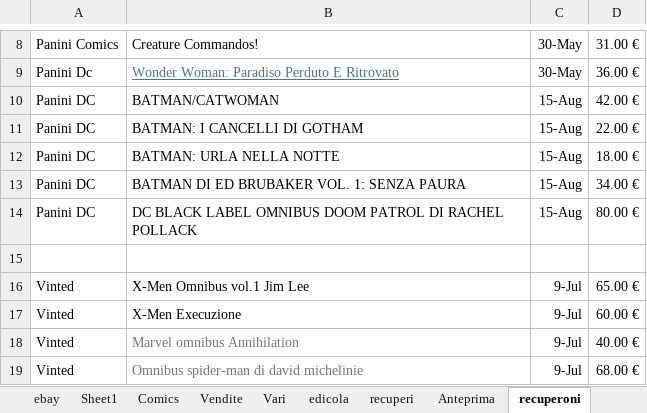
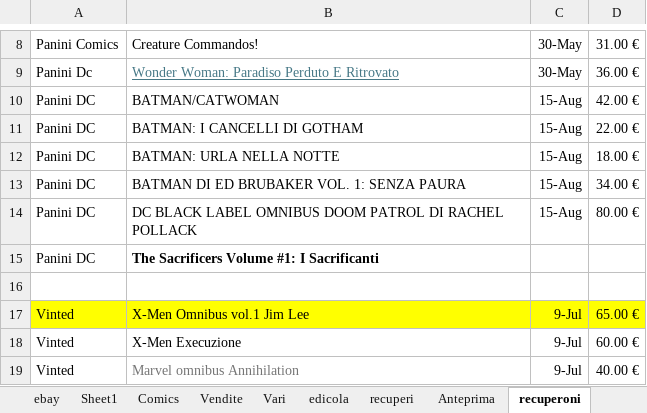
Before and after one commit to sorrentmutie/repoprivatafumetti, an Excel workbook: 00 - Acquisti.xlsx, sheet recuperoni, drawn as a sheet; only a part is shown, gaps mark what is left out; the shorter side is filled out with more unchanged rows; values as stored, in another font and other column widths than the file's, no borders; addresses are those after the commit; the diff names each change by its address in the sheet, - before the commit and + after, or states it on an @@ line.

```diff
--- a/00 - Acquisti.xlsx (sheet recuperoni)
+++ b/00 - Acquisti.xlsx (sheet recuperoni)
+row 15: Panini DC | The Sacrificers Volume #1: I Sacrificanti
-A17:D17 fill: none
+A17:D17 fill: #FFFF00
```
Also changed, not shown: other sheet tabs.
